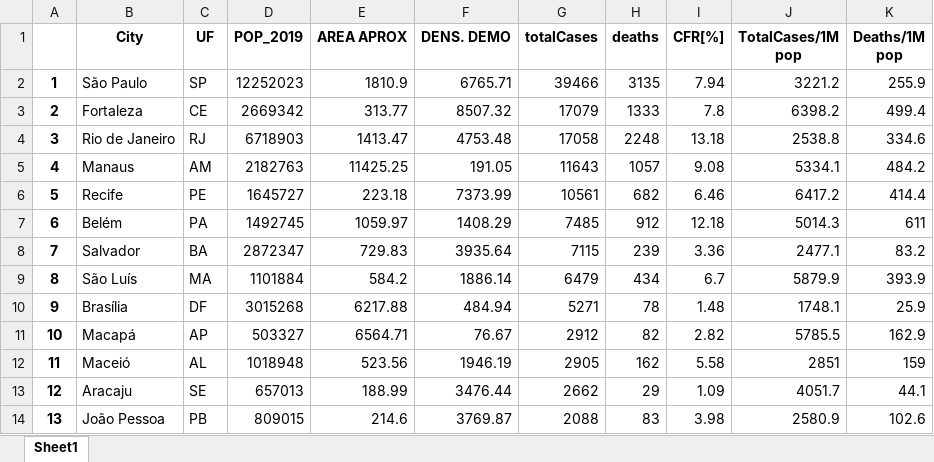
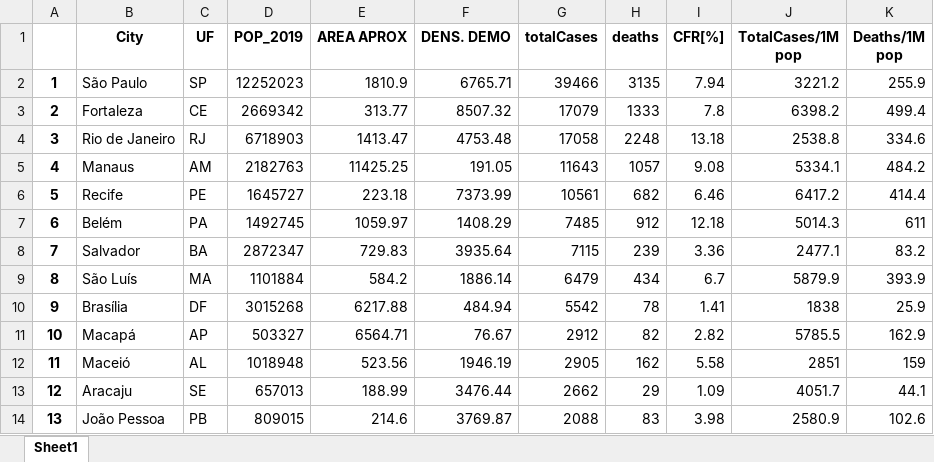
Before and after one commit to Mjrovai/Mapping_Covid-19_Brazil, an Excel workbook: data/Covid_Database_Brazil/cv19_Brazil_5-21-2020.xlsx, sheet Sheet1, drawn as a sheet; only a part is shown; values as stored, in another font and other column widths than the file's, no borders; the diff names each change by its address in the sheet, - before the commit and + after, or states it on an @@ line.

Commit message:
update daily data

```diff
--- a/data/Covid_Database_Brazil/cv19_Brazil_5-21-2020.xlsx (sheet Sheet1)
+++ b/data/Covid_Database_Brazil/cv19_Brazil_5-21-2020.xlsx (sheet Sheet1)
-G10 (totalCases): 5271
+G10 (totalCases): 5542
-I10 (CFR[%]): 1.48
+I10 (CFR[%]): 1.41
-J10 (TotalCases/1M pop): 1748.1
+J10 (TotalCases/1M pop): 1838
```
Also changed, not shown: 14 other files.
